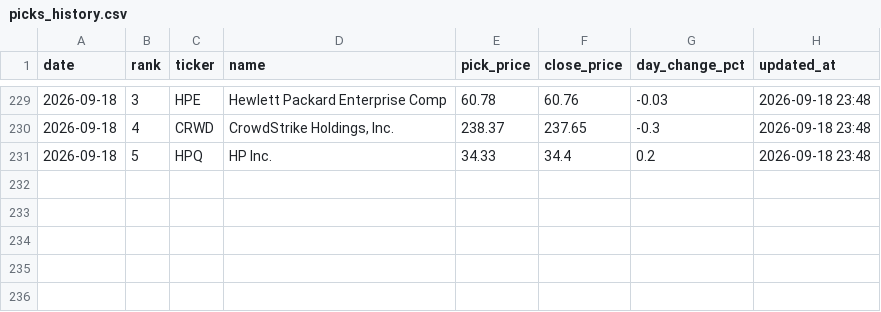
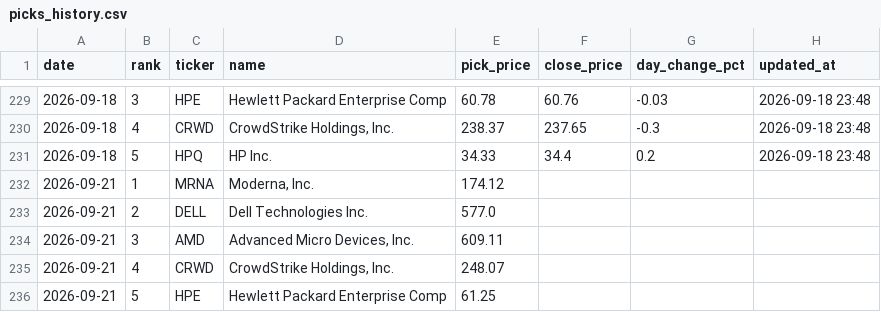
Before and after one commit to rfiagbe/CLAUDE-STOCK-AGENT, a CSV file: picks_history.csv, drawn as a sheet; only a part is shown, gaps mark what is left out; the diff names each change by its address in the sheet, - before the commit and + after, or states it on an @@ line.

```diff
--- a/picks_history.csv
+++ b/picks_history.csv
+row 232: 2026-09-21 | 1 | MRNA | Moderna, Inc. | 174.12
+row 233: 2026-09-21 | 2 | DELL | Dell Technologies Inc. | 577.0
+row 234: 2026-09-21 | 3 | AMD | Advanced Micro Devices, Inc. | 609.11
+row 235: 2026-09-21 | 4 | CRWD | CrowdStrike Holdings, Inc. | 248.07
+row 236: 2026-09-21 | 5 | HPE | Hewlett Packard Enterprise Comp | 61.25
```
Also changed, not shown: 2 other files.
